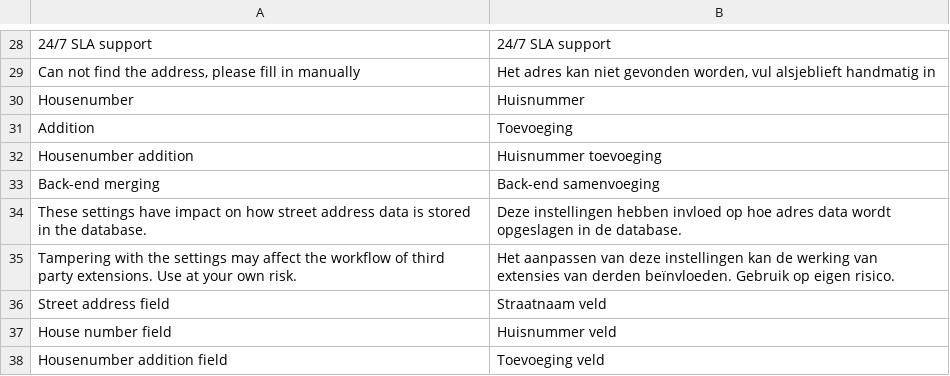
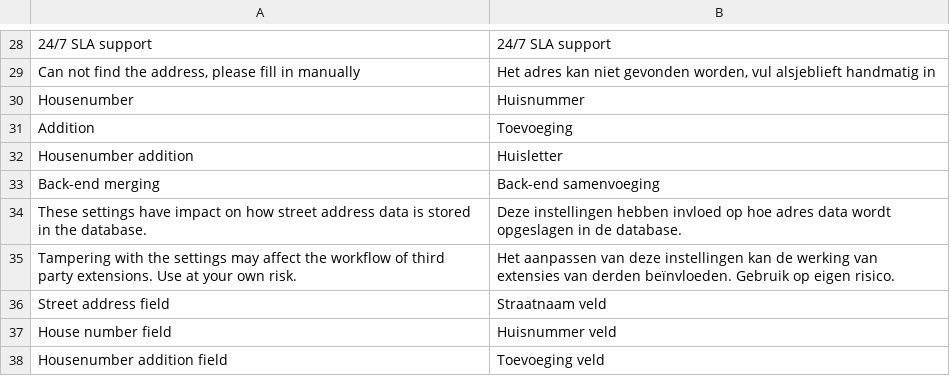
Before and after one commit to postcodeservice/postcode-magento2, a CSV file: i18n/nl_NL.csv, drawn as a sheet; only a part is shown, gaps mark what is left out.

```diff
--- a/i18n/nl_NL.csv
+++ b/i18n/nl_NL.csv
@@ -31,3 +31,3 @@
 "Addition","Toevoeging"
-"Housenumber addition","Huisnummer toevoeging"
+"Housenumber addition","Huisletter"
 "Back-end merging","Back-end samenvoeging"
```
Also changed, not shown: i18n/nl_BE.csv, 58 other files.
